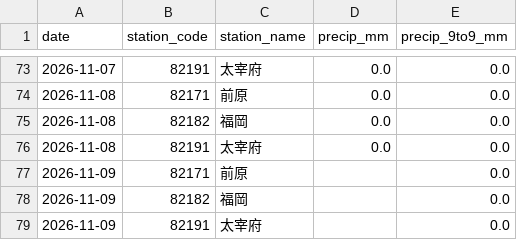
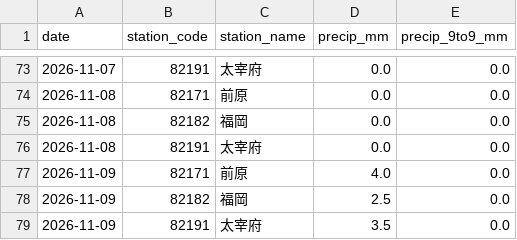
Before and after one commit to yohei-washizaki/fukuoka-dam-outlook, a CSV file: data/normalized/precip_daily.csv, drawn as a sheet; only a part is shown, gaps mark what is left out.

```diff
--- a/data/normalized/precip_daily.csv
+++ b/data/normalized/precip_daily.csv
@@ -76,4 +76,4 @@ date,station_code,station_name,precip_mm,precip_9to9_mm
 2026-11-08,82191,太宰府,0.0,0.0
-2026-11-09,82171,前原,,0.0
-2026-11-09,82182,福岡,,0.0
-2026-11-09,82191,太宰府,,0.0
+2026-11-09,82171,前原,4.0,0.0
+2026-11-09,82182,福岡,2.5,0.0
+2026-11-09,82191,太宰府,3.5,0.0
```
